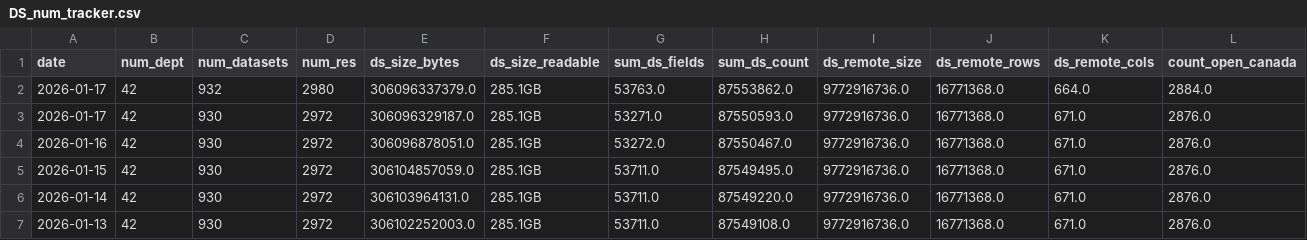
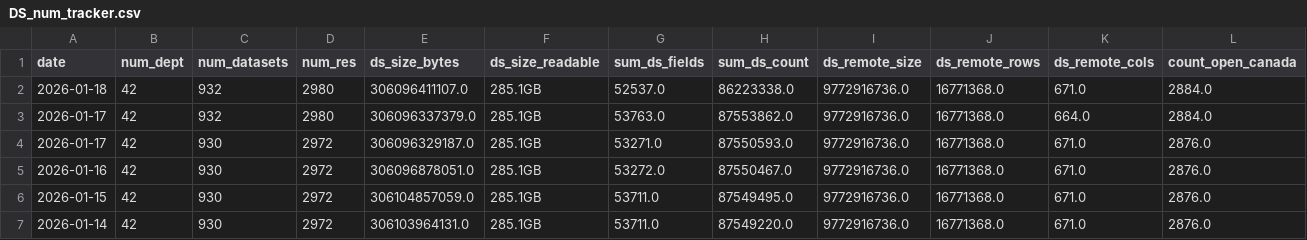
Before and after one commit to open-data/analytics-corporate-reporting, a CSV file: datastore_tracker/DS_num_tracker.csv, drawn as a sheet; only a part is shown; the shorter side is filled out with more unchanged rows; rows hold the shown columns only; the diff names each change by its address in the sheet, - before the commit and + after, or states it on an @@ line.

```diff
--- a/datastore_tracker/DS_num_tracker.csv
+++ b/datastore_tracker/DS_num_tracker.csv
+row 2: 2026-01-18 | 42 | 932 | 2980 | 306096411107.0 | 285.1GB | 52537.0 | 86223338.0 | 9772916736.0 | 16771368.0 | 671.0 | 2884.0
```
Also changed, not shown: datastore_tracker/ds-dictionary-use.csv, datastore_tracker/org_stats.csv, 2 other files.
